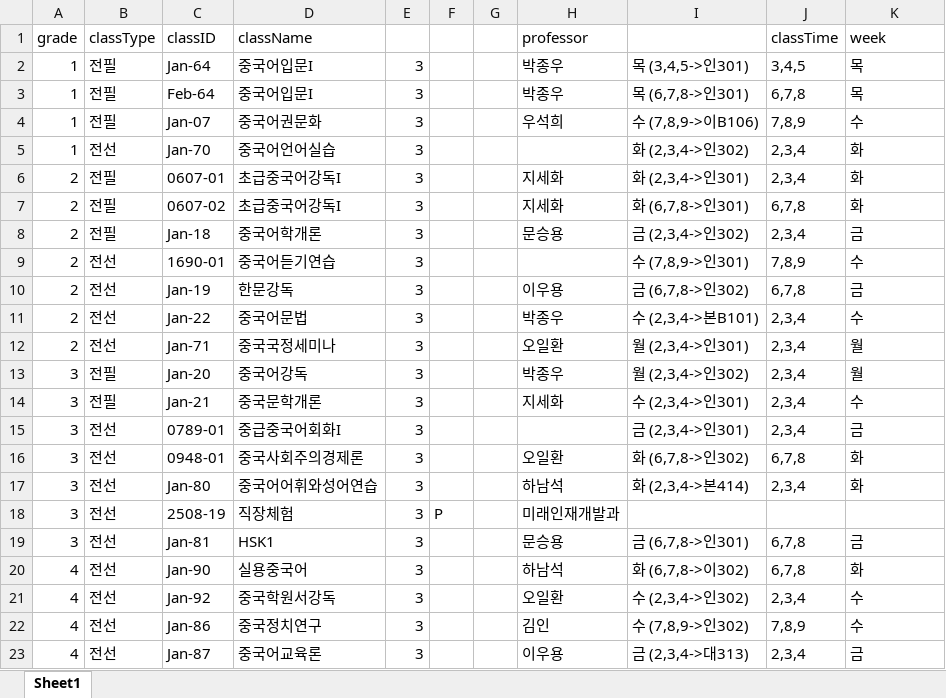
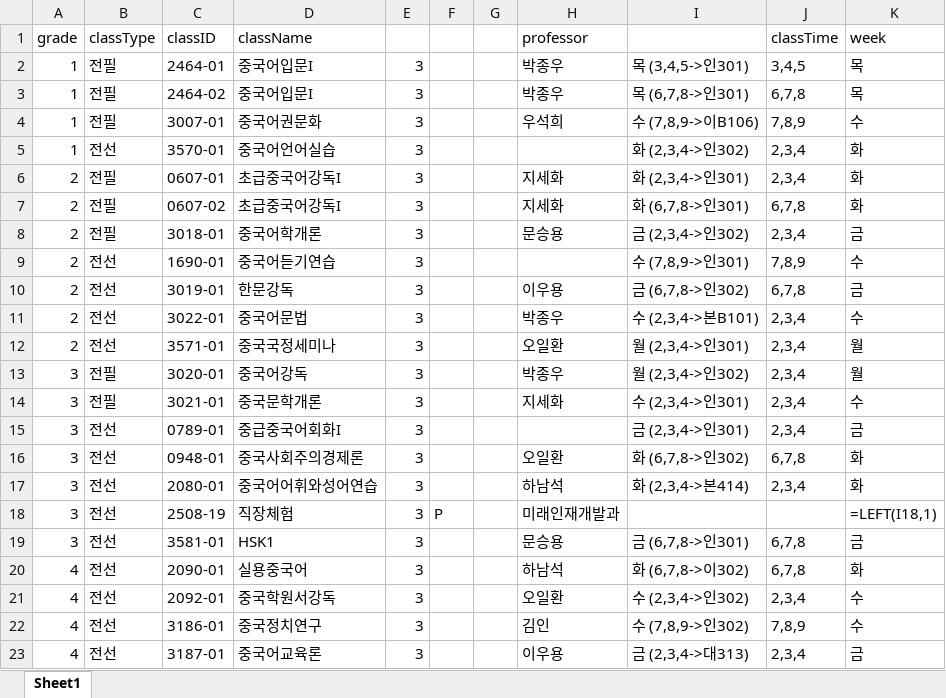
Before and after one commit to ByunJaeSeok/ptuTest, an Excel workbook: db/chineseStudies.xlsx, sheet Sheet1, drawn as a sheet; values as stored, in another font and other column widths than the file's, no cell formats; formulas without a stored value are shown as written; the diff names each change by its address in the sheet, - before the commit and + after, or states it on an @@ line.

```diff
--- a/db/chineseStudies.xlsx (sheet Sheet1)
+++ b/db/chineseStudies.xlsx (sheet Sheet1)
-C2 (classID): Jan-64
+C2 (classID): 2464-01
-C3 (classID): Feb-64
+C3 (classID): 2464-02
-C4 (classID): Jan-07
+C4 (classID): 3007-01
-C5 (classID): Jan-70
+C5 (classID): 3570-01
-C8 (classID): Jan-18
+C8 (classID): 3018-01
-C10 (classID): Jan-19
+C10 (classID): 3019-01
-C11 (classID): Jan-22
+C11 (classID): 3022-01
-C12 (classID): Jan-71
+C12 (classID): 3571-01
-C13 (classID): Jan-20
+C13 (classID): 3020-01
-C14 (classID): Jan-21
+C14 (classID): 3021-01
-C17 (classID): Jan-80
+C17 (classID): 2080-01
-K18 (week): (empty)
+K18 (week): =LEFT(I18,1)
-C19 (classID): Jan-81
+C19 (classID): 3581-01
-C20 (classID): Jan-90
+C20 (classID): 2090-01
-C21 (classID): Jan-92
+C21 (classID): 2092-01
-C22 (classID): Jan-86
+C22 (classID): 3186-01
-C23 (classID): Jan-87
+C23 (classID): 3187-01
```
Also changed, not shown: cell formats, formulas that keep their value, db/PTU.xlsx, db/VisualArtDesign.xlsx, 31 other files.
